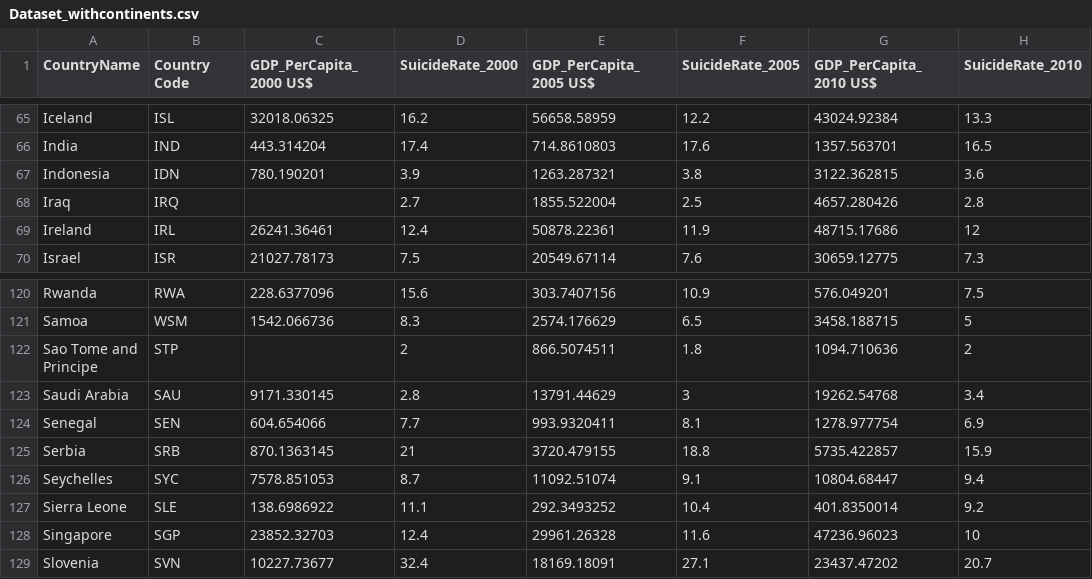
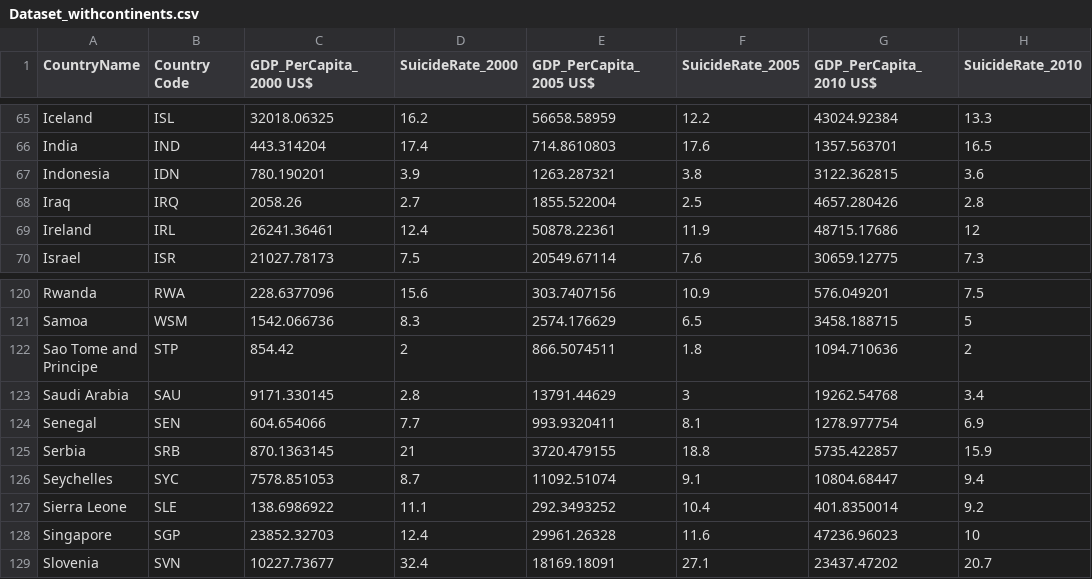
Before and after one commit to HarjodhsGitHub/Data-Visualisation, a CSV file: data/Dataset_withcontinents.csv, drawn as a sheet; only a part is shown, gaps mark what is left out; the diff names each change by its address in the sheet, - before the commit and + after, or states it on an @@ line.

Commit message:
Add files via upload

```diff
--- a/data/Dataset_withcontinents.csv
+++ b/data/Dataset_withcontinents.csv
-C68 (GDP_PerCapita_2000 US$): (empty)
+C68 (GDP_PerCapita_2000 US$): 2058.26
-C122 (GDP_PerCapita_2000 US$): (empty)
+C122 (GDP_PerCapita_2000 US$): 854.42
```
